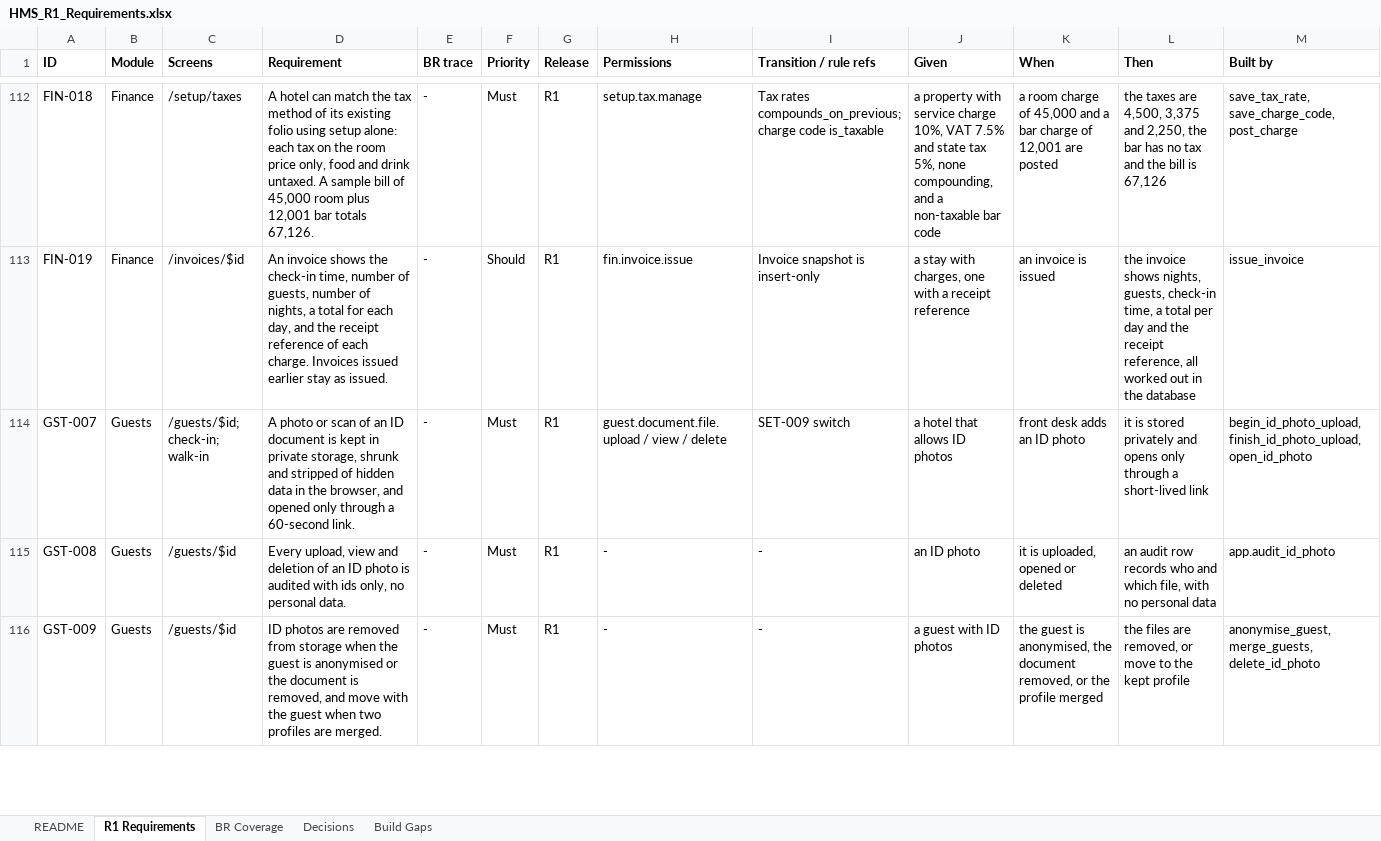
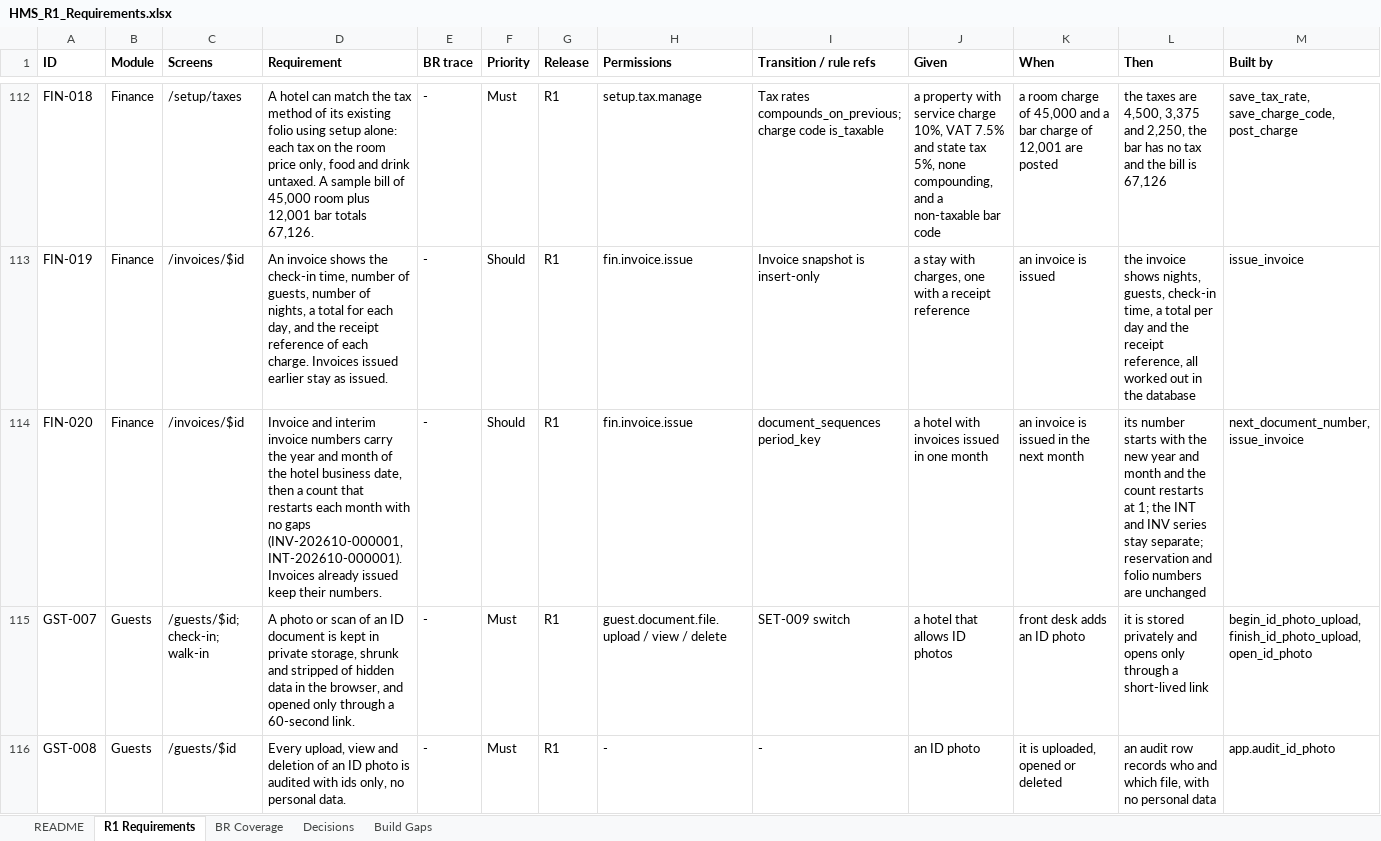
Before and after one commit to GhostRecon226/hotel-management-system-29015d49, an Excel workbook: docs/HMS_R1_Requirements.xlsx, sheet R1 Requirements, drawn as a sheet; only a part is shown, gaps mark what is left out; the shorter side is filled out with more unchanged rows; values as stored, in another font and other column widths than the file's, no borders; rows hold the shown columns only; the diff names each change by its address in the sheet, - before the commit and + after, or states it on an @@ line.

```diff
--- a/docs/HMS_R1_Requirements.xlsx (sheet R1 Requirements)
+++ b/docs/HMS_R1_Requirements.xlsx (sheet R1 Requirements)
+row 114: FIN-020 | Finance | /invoices/$id | Invoice and interim invoice numbers carry the year and month of the hotel business date, then a count that restarts each month with no gaps (INV-202610-000001, INT-202610-000001). Invoices already issued keep their numbers. | - | Should | R1 | fin.invoice.issue | document_sequences period_key | a hotel with invoices issued in one month | an invoice is issued in the next month | its number starts with the new year and month and the count restarts at 1; the INT and INV series stay separate; reservation and folio numbers are unchanged | next_document_number, issue_invoice
```
Also changed, not shown: sheet README, 6 other files.
